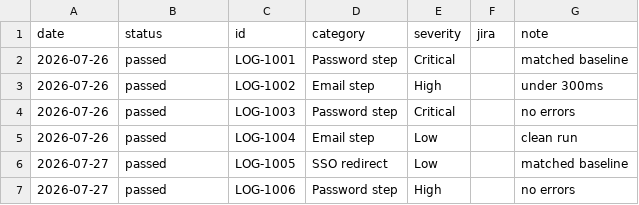
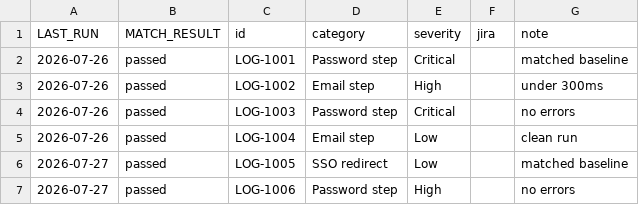
Before and after one commit to HamdiMaha/flow-pulse, a CSV file: flows/Login Journey.csv, drawn as a sheet; only a part is shown.

```diff
--- a/flows/Login Journey.csv
+++ b/flows/Login Journey.csv
@@ -1,2 +1,2 @@
-"date","status","id","category","severity","jira","note"
+"LAST_RUN","MATCH_RESULT","id","category","severity","jira","note"
 "2026-07-26","passed","LOG-1001","Password step","Critical","","matched baseline"
```
Also changed, not shown: flows/Payments Smoke.csv, 1 other file.
